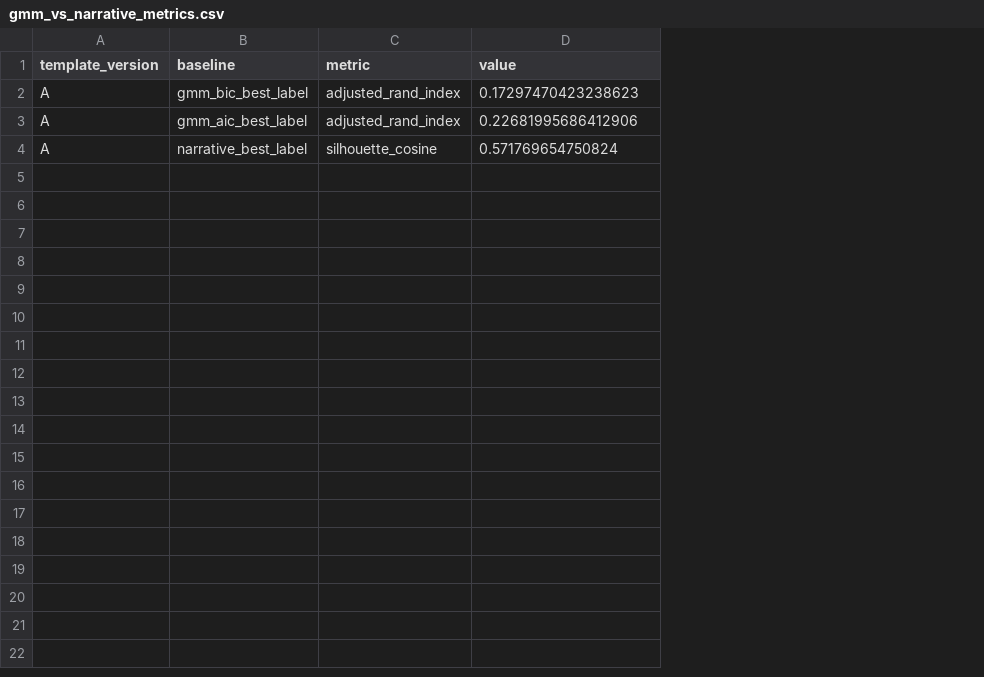
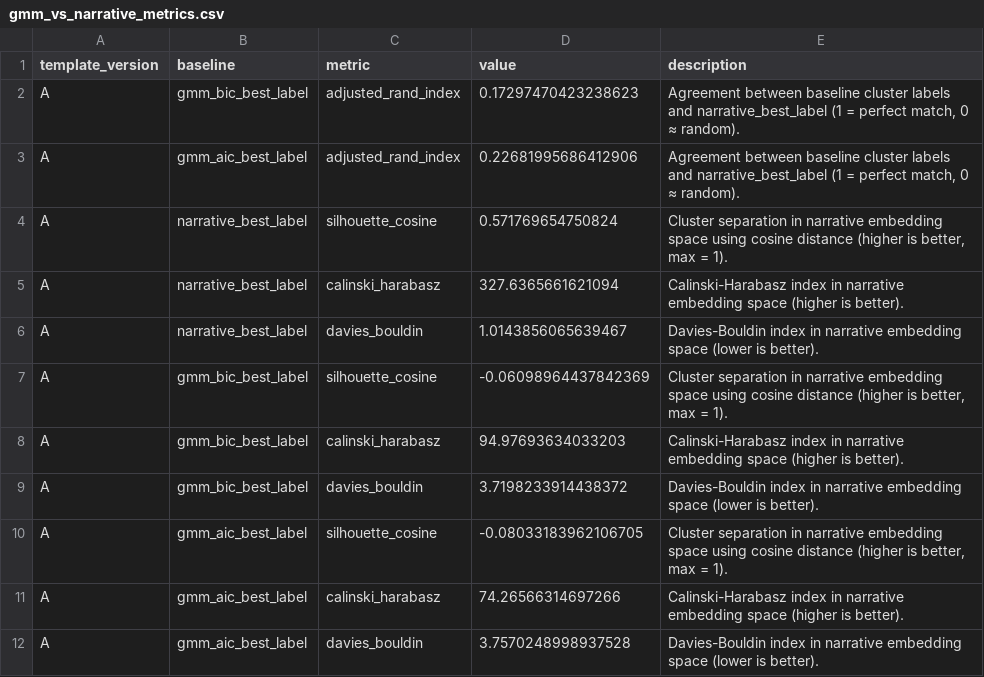
Before and after one commit to Princeadhi123/Study-2-PhD, a CSV file: llm_narrative_clustering/outputs/template_A/all_mpnet_base_v2/gmm_vs_narrative_metrics.csv, drawn as a sheet; the diff names each change by its address in the sheet, - before the commit and + after, or states it on an @@ line.

Commit message:
added internal validity changes in nerrative to compare with numeric cluster of GMM BIC and AIC

```diff
--- a/llm_narrative_clustering/outputs/template_A/all_mpnet_base_v2/gmm_vs_narrative_metrics.csv
+++ b/llm_narrative_clustering/outputs/template_A/all_mpnet_base_v2/gmm_vs_narrative_metrics.csv
+column E (description), rows 2-4: Agreement between baseline cluster labels and narrative_best_label (1 = perfect match, 0 ≈ random). | Agreement between baseline cluster labels and narrative_best_label (1 = perfect match, 0 ≈ random). | Cluster separation in narrative embedding space using cosine distance (higher is better, max = 1).
+row 5: A | narrative_best_label | calinski_harabasz | 327.6365661621094 | Calinski-Harabasz index in narrative embedding space (higher is better).
+row 6: A | narrative_best_label | davies_bouldin | 1.0143856065639467 | Davies-Bouldin index in narrative embedding space (lower is better).
+row 7: A | gmm_bic_best_label | silhouette_cosine | -0.06098964437842369 | Cluster separation in narrative embedding space using cosine distance (higher is better, max = 1).
+row 8: A | gmm_bic_best_label | calinski_harabasz | 94.97693634033203 | Calinski-Harabasz index in narrative embedding space (higher is better).
+row 9: A | gmm_bic_best_label | davies_bouldin | 3.7198233914438372 | Davies-Bouldin index in narrative embedding space (lower is better).
+row 10: A | gmm_aic_best_label | silhouette_cosine | -0.08033183962106705 | Cluster separation in narrative embedding space using cosine distance (higher is better, max = 1).
+row 11: A | gmm_aic_best_label | calinski_harabasz | 74.26566314697266 | Calinski-Harabasz index in narrative embedding space (higher is better).
+row 12: A | gmm_aic_best_label | davies_bouldin | 3.7570248998937528 | Davies-Bouldin index in narrative embedding space (lower is better).
```
Also changed, not shown: llm_narrative_clustering/outputs/template_A/all_MiniLM_L6_v2/gmm_vs_narrative_metrics.csv, llm_narrative_clustering/outputs/template_B/all_MiniLM_L6_v2/gmm_vs_narrative_metrics_B.csv, 3 other files.
